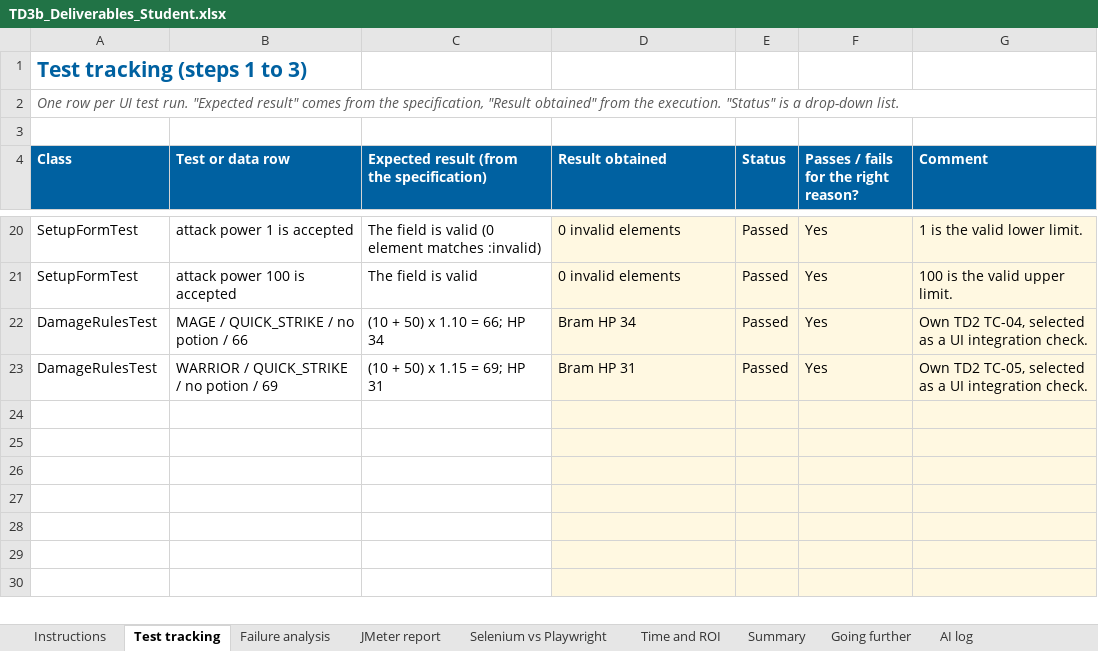
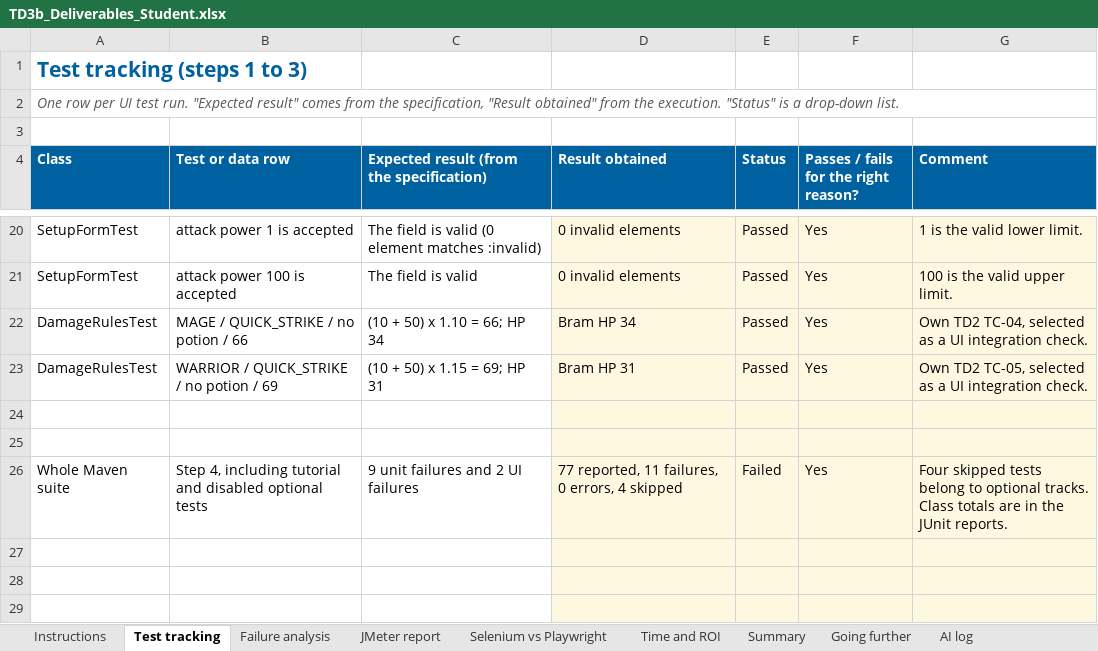
Before and after one commit to petitlang/TestAutomation, an Excel workbook: TD3b_Deliverables_Student.xlsx, sheet Test tracking, drawn as a sheet; only a part is shown, gaps mark what is left out; the shorter side is filled out with more unchanged rows; values as stored, in another font and other column widths than the file's, no borders; the diff names each change by its address in the sheet, - before the commit and + after, or states it on an @@ line.

Commit message:
Record the full suite and analyse both UI failures

```diff
--- a/TD3b_Deliverables_Student.xlsx (sheet Test tracking)
+++ b/TD3b_Deliverables_Student.xlsx (sheet Test tracking)
-row 26: (empty)
+row 26: Whole Maven suite | Step 4, including tutorial and disabled optional tests | 9 unit failures and 2 UI failures | 77 reported, 11 failures, 0 errors, 4 skipped | Failed | Yes | Four skipped tests belong to optional tracks. Class totals are in the JUnit reports.
```
Also changed, not shown: sheet Failure analysis, sheet Questions, sheet Time and ROI, 1 other file.
